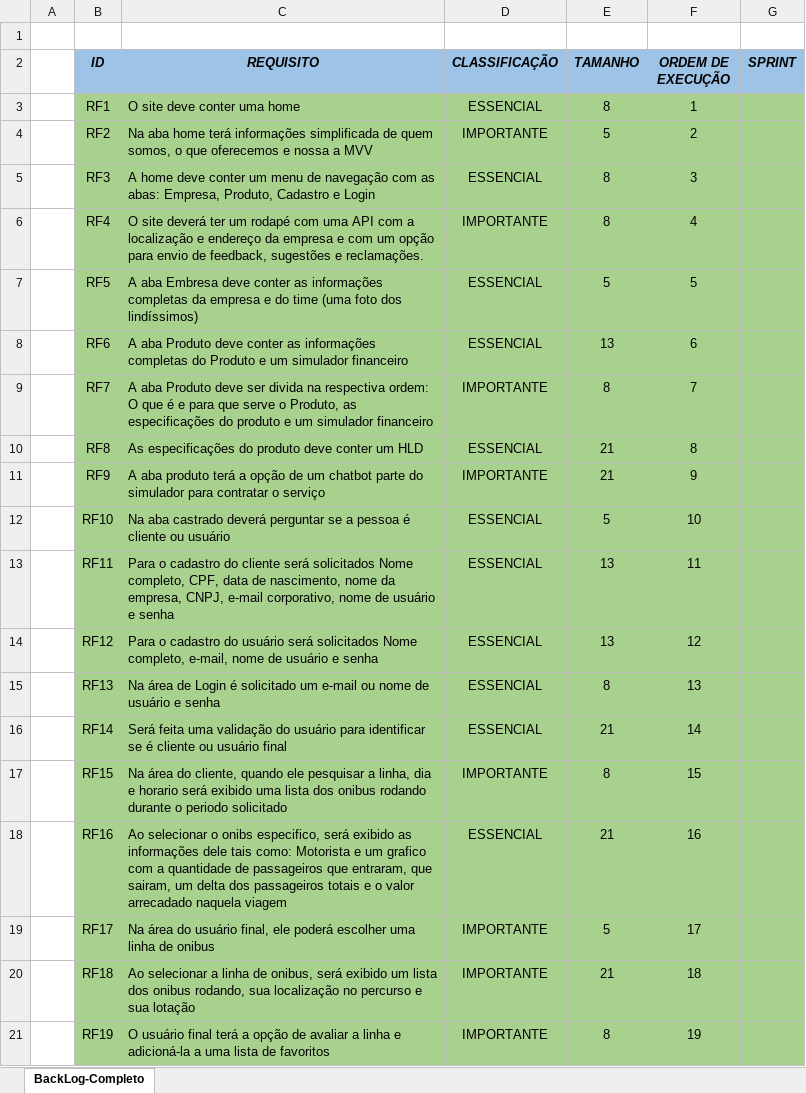
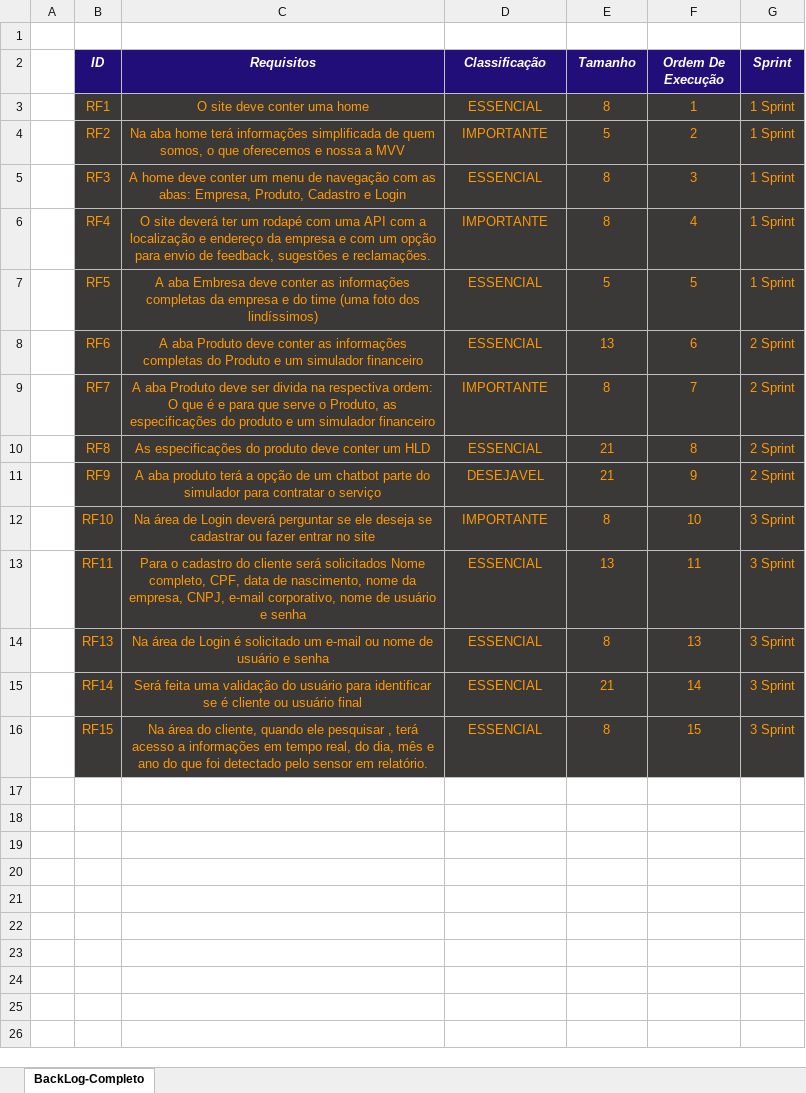
Before and after one commit to BandTec/control-block, an Excel workbook: Documentação/Backlog_Projeto.xlsx, sheet BackLog-Completo, drawn as a sheet; values as stored, in another font and other column widths than the file's, no borders; removed rows and columns are numbered as before the commit, all else as after; the diff names each change by its address in the sheet, - before the commit and + after, or states it on an @@ line.

```diff
--- a/Documentação/Backlog_Projeto.xlsx (sheet BackLog-Completo)
+++ b/Documentação/Backlog_Projeto.xlsx (sheet BackLog-Completo)
@@ B2:G2 fill: #9DC3E6 → #220E78, text colour: black → #FFFFFF @@
-C2: REQUISITO
+C2: Requisitos
-D2: CLASSIFICAÇÃO
+D2: Classificação
-E2: TAMANHO
+E2: Tamanho
-F2: ORDEM DE EXECUÇÃO
+F2: Ordem De Execução
-G2: SPRINT
+G2: Sprint
-B3:G13 fill: #A9D18E
+B3:G13 fill: #3B3838
-B3:F13 text colour: black
+B3:F13 text colour: #FF9900
-C3:C13 alignment: left
+C3:C13 alignment: center
-G3:G7 (Sprint): (empty)
+G3:G7 (Sprint): 1 Sprint
-G8:G11 (Sprint): (empty)
+G8:G11 (Sprint): 2 Sprint
-D11 (Classificação): IMPORTANTE
+D11 (Classificação): DESEJAVEL
-C12 (Requisitos): Na aba castrado deverá perguntar se a pessoa é cliente ou usuário
+C12 (Requisitos): Na área de Login deverá perguntar se ele deseja se cadastrar ou fazer entrar no site
-D12 (Classificação): ESSENCIAL
+D12 (Classificação): IMPORTANTE
-E12 (Tamanho): 5
+E12 (Tamanho): 8
-G12:G13 (Sprint): (empty)
+G12:G13 (Sprint): 3 Sprint
-row 14:  | RF12 | Para o cadastro do usuário será solicitados Nome completo, e-mail, nome de usuário e senha | ESSENCIAL | 13 | 12
-B14:G16 fill: #A9D18E
+B14:G16 fill: #3B3838
-B14:F16 text colour: black
+B14:F16 text colour: #FF9900
-C14:C16 alignment: left
+C14:C16 alignment: center
-G14:G16 (Sprint): (empty)
+G14:G16 (Sprint): 3 Sprint
-C16 (Requisitos): …ele pesquisar a linha, dia e horario será exibido uma lista dos onibus rodando durante o periodo solicitado
+C16 (Requisitos): …ele pesquisar , terá acesso a informações em tempo real, do dia, mês e ano do que foi detectado pelo sensor em relatório.
-D16 (Classificação): IMPORTANTE
+D16 (Classificação): ESSENCIAL
-row 18:  | RF16 | Ao selecionar o onibs especifico, será exibido as informações dele tais como: Motorista e um grafico com a quantidade de passageiros que entraram, que sairam, um delta dos passageiros totais e o valor arrecadado naquela viagem | ESSENCIAL | 21 | 16
-row 19:  | RF17 | Na área do usuário final, ele poderá escolher uma linha de onibus | IMPORTANTE | 5 | 17
-row 20:  | RF18 | Ao selecionar a linha de onibus, será exibido um lista dos onibus rodando, sua localização no percurso e sua lotação | IMPORTANTE | 21 | 18
-row 21:  | RF19 | O usuário final terá a opção de avaliar a linha e adicioná-la a uma lista de favoritos | IMPORTANTE | 8 | 19
```
Also changed, not shown: 8 other files.
